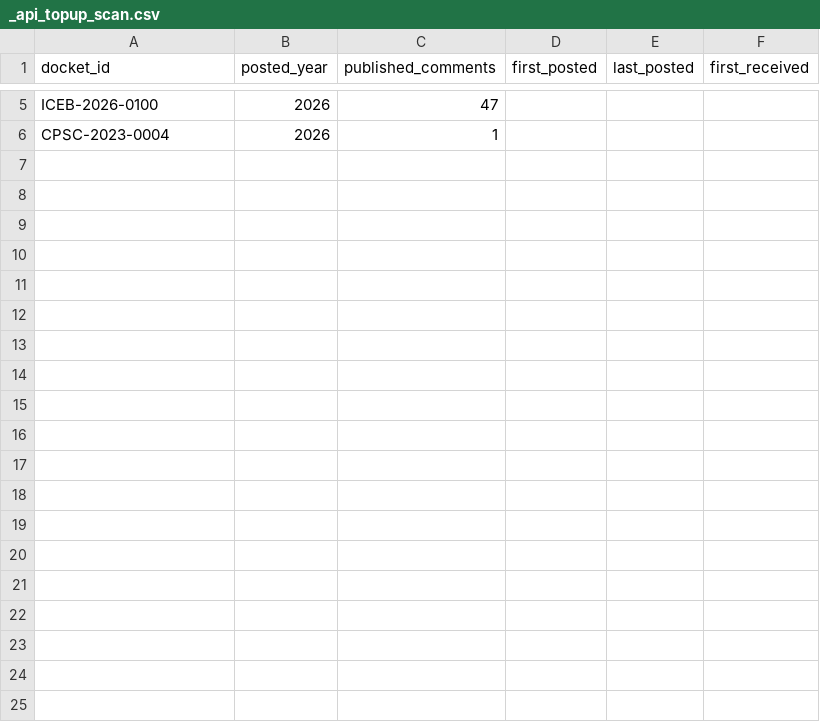
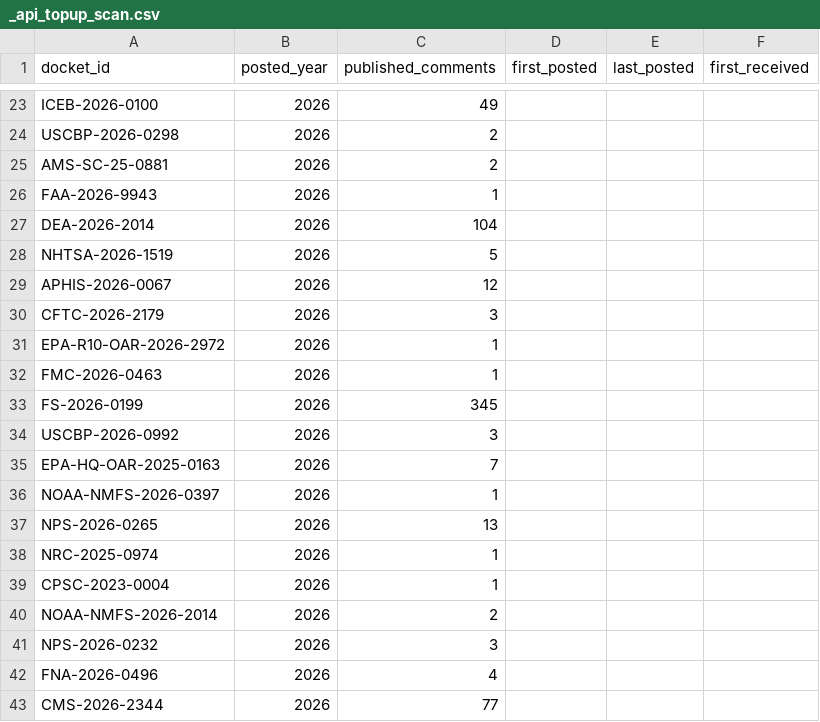
Before and after one commit to cmarcum/TrendsInRulemaking, a CSV file: data/_api_topup_scan.csv, drawn as a sheet; only a part is shown, gaps mark what is left out; addresses are those after the commit; the diff covers the shown part only; the diff names each change by its address in the sheet, - before the commit and + after, or states it on an @@ line.

```diff
--- a/data/_api_topup_scan.csv
+++ b/data/_api_topup_scan.csv
-C23 (published_comments): 47
+C23 (published_comments): 49
+row 24: USCBP-2026-0298 | 2026 | 2
+row 25: AMS-SC-25-0881 | 2026 | 2
+row 26: FAA-2026-9943 | 2026 | 1
+row 27: DEA-2026-2014 | 2026 | 104
+row 28: NHTSA-2026-1519 | 2026 | 5
+row 29: APHIS-2026-0067 | 2026 | 12
+row 30: CFTC-2026-2179 | 2026 | 3
+row 31: EPA-R10-OAR-2026-2972 | 2026 | 1
+row 32: FMC-2026-0463 | 2026 | 1
+row 33: FS-2026-0199 | 2026 | 345
+row 34: USCBP-2026-0992 | 2026 | 3
+row 35: EPA-HQ-OAR-2025-0163 | 2026 | 7
+row 36: NOAA-NMFS-2026-0397 | 2026 | 1
+row 37: NPS-2026-0265 | 2026 | 13
+row 38: NRC-2025-0974 | 2026 | 1
+row 40: NOAA-NMFS-2026-2014 | 2026 | 2
+row 41: NPS-2026-0232 | 2026 | 3
+row 42: FNA-2026-0496 | 2026 | 4
+row 43: CMS-2026-2344 | 2026 | 77
```
Also changed, not shown: 18 added rows and 2 edited cells elsewhere in this file, data/_open_dockets.csv, data/_topup_dockets.csv, 1 other file.
